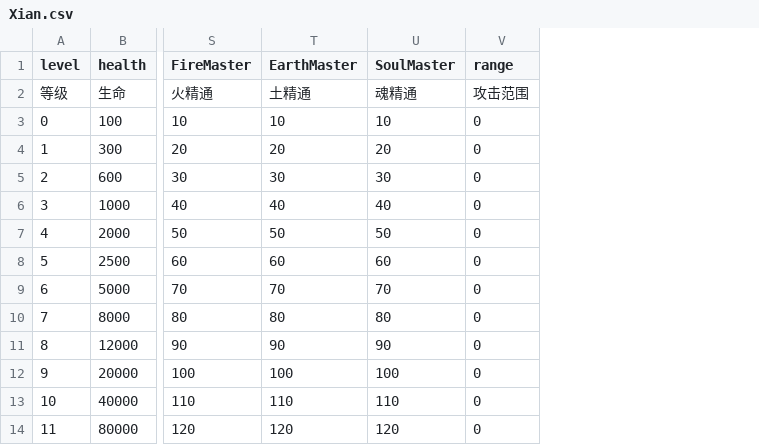
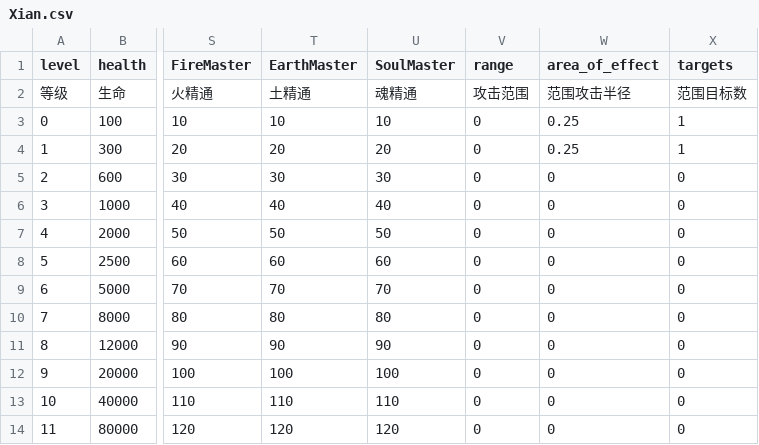
Before and after one commit to inmny/Cultiway-Reborn, a CSV file: Content/Cultisys/Xian.csv, drawn as a sheet; only a part is shown, gaps mark what is left out; the diff names each change by its address in the sheet, - before the commit and + after, or states it on an @@ line.

Commit message:
feat: 修士的普通攻击能够造成范围伤害

```diff
--- a/Content/Cultisys/Xian.csv
+++ b/Content/Cultisys/Xian.csv
+column W (area_of_effect), rows 2-14: 范围攻击半径 | 0.25 | 0.25 | 0 | 0 | 0 | 0 | 0 | 0 | 0 | 0 | 0 | 0
+column X (targets), rows 2-14: 范围目标数 | 1 | 1 | 0 | 0 | 0 | 0 | 0 | 0 | 0 | 0 | 0 | 0
```
